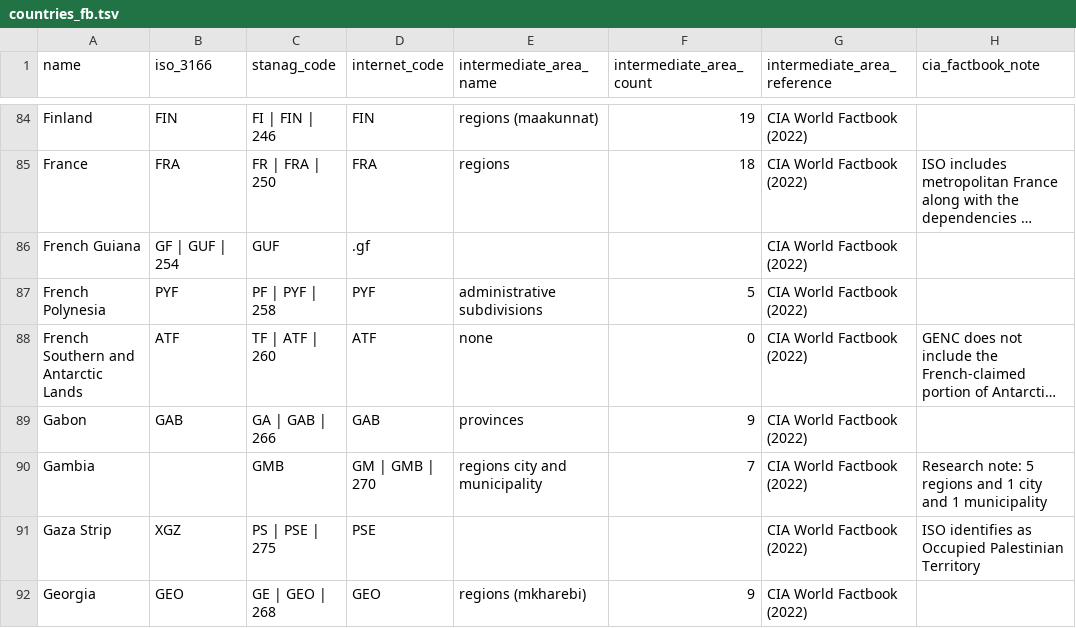
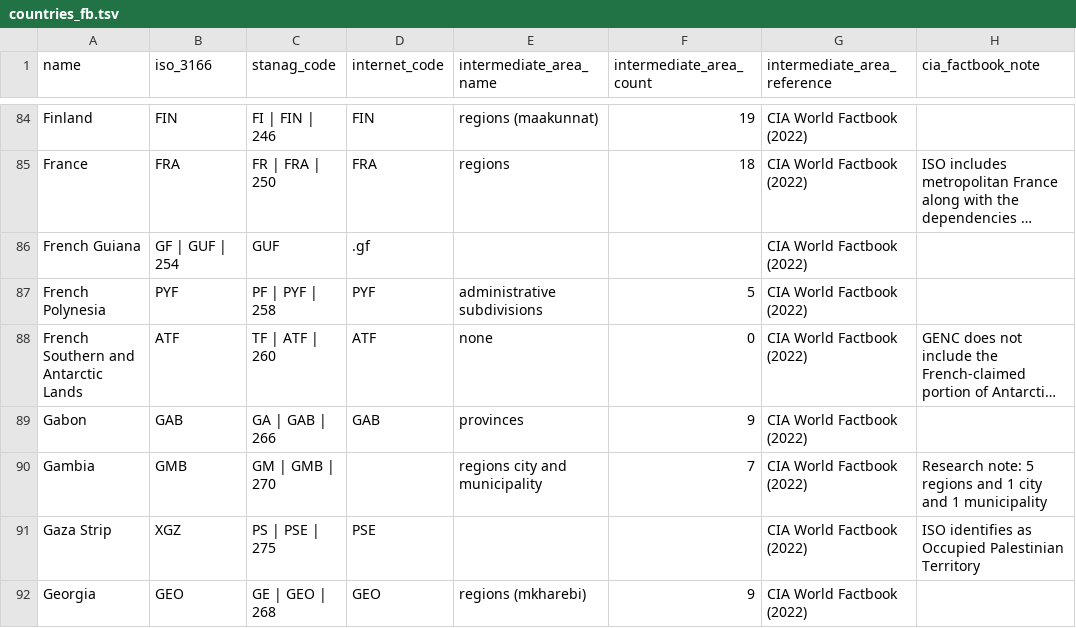
Before and after one commit to cghss/IHR-costing, a TSV file: data/generate-country-data/inputs/cia_factbook/countries_fb.tsv, drawn as a sheet; only a part is shown, gaps mark what is left out; long unchanged cells end in …; the diff names each change by its address in the sheet, - before the commit and + after, or states it on an @@ line.

Commit message:
fix gambias iso codes

```diff
--- a/data/generate-country-data/inputs/cia_factbook/countries_fb.tsv
+++ b/data/generate-country-data/inputs/cia_factbook/countries_fb.tsv
-B90 (iso_3166): (empty)
+B90 (iso_3166): GMB
-C90 (stanag_code): GMB
+C90 (stanag_code): GM | GMB | 270
-D90 (internet_code): GM | GMB | 270
+D90 (internet_code): (empty)
```
